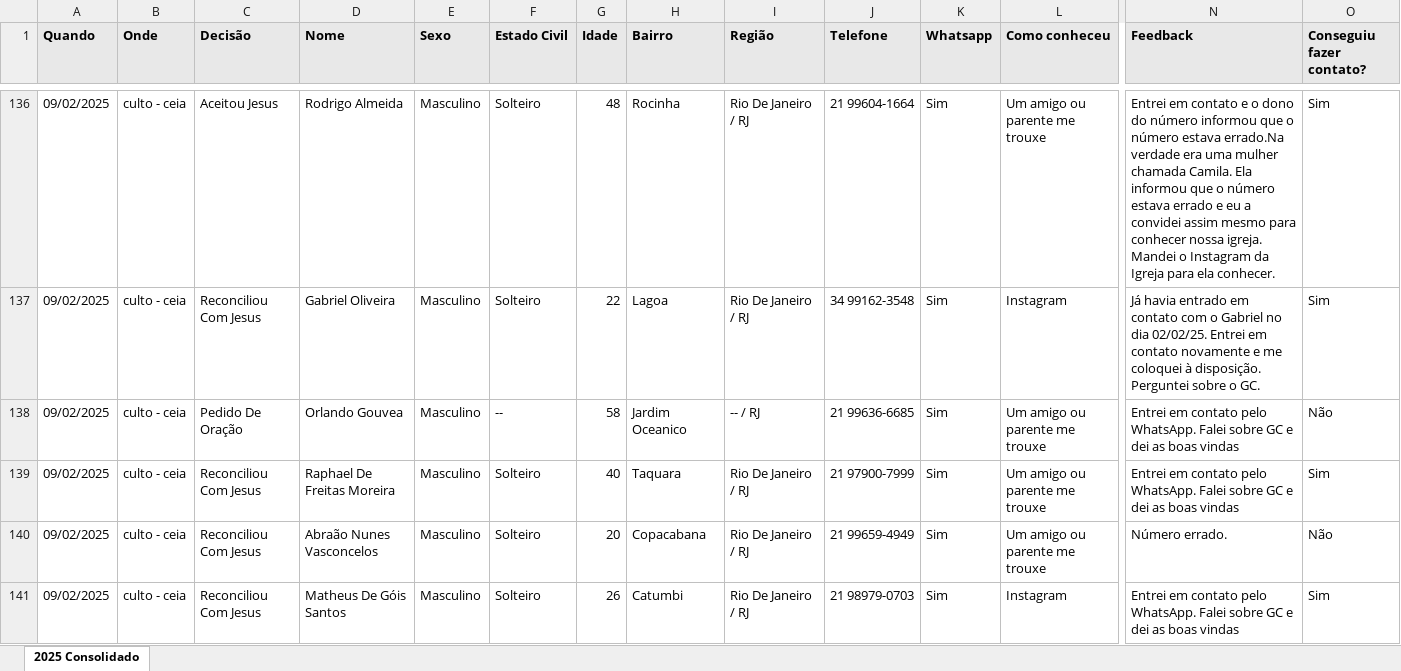
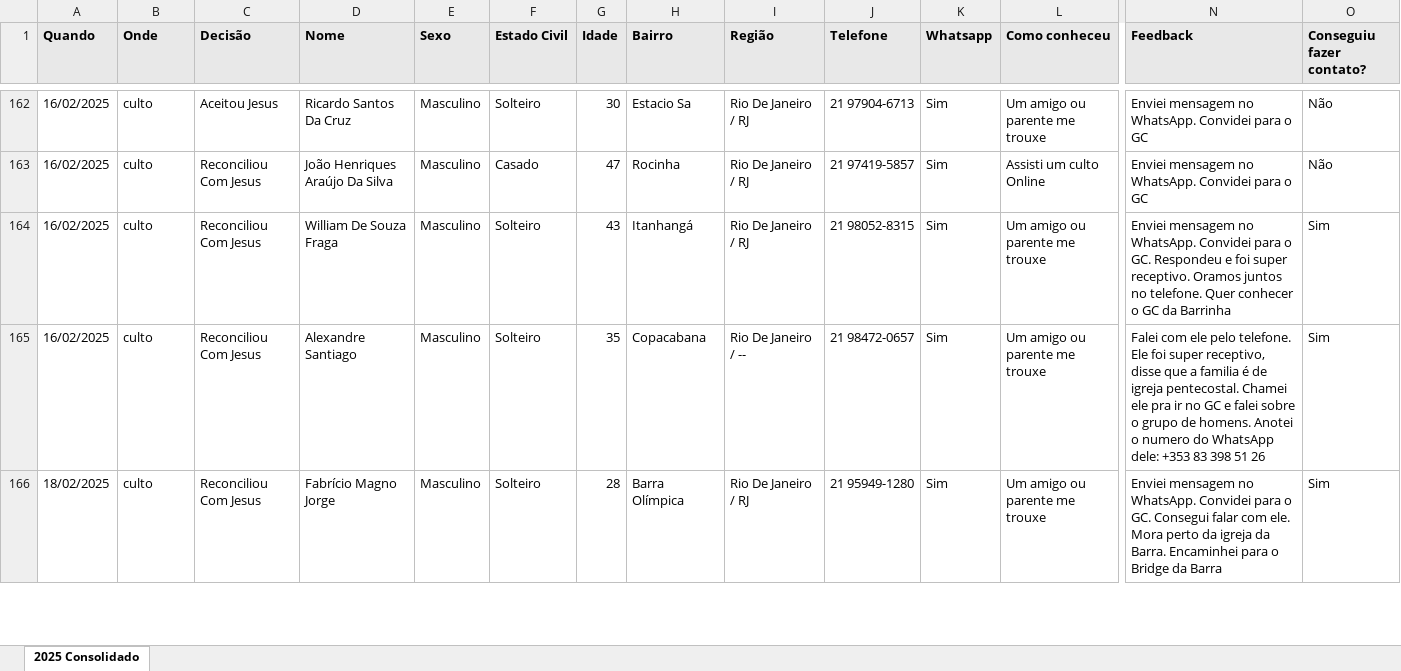
Before and after one commit to brunosobsil/dashboard, an Excel workbook: Consolidado_Bridge_2025.xlsx, sheet 2025 Consolidado, drawn as a sheet; only a part is shown, gaps mark what is left out; values as stored, in another font and other column widths than the file's, no borders; addresses are those after the commit; rows hold the shown columns only; ↵ is a line break in a cell; the diff covers the shown part only; the diff names each change by its address in the sheet, - before the commit and + after, or states it on an @@ line.

```diff
--- a/Consolidado_Bridge_2025.xlsx (sheet 2025 Consolidado)
+++ b/Consolidado_Bridge_2025.xlsx (sheet 2025 Consolidado)
-A162 (Quando): 09/02/2025
+A162 (Quando): 16/02/2025
-B162 (Onde): culto - ceia
+B162 (Onde): culto
-D162 (Nome): Rodrigo Almeida
+D162 (Nome): Ricardo Santos Da Cruz
-G162 (Idade): 48
+G162 (Idade): 30
-H162 (Bairro): Rocinha
+H162 (Bairro): Estacio Sa
-J162 (Telefone): 21 99604-1664
+J162 (Telefone): 21 97904-6713
-N162 (Feedback): Entrei em contato e o dono do número informou que o número estava errado.Na verdade era uma mulher chamada Camila. Ela informou que o número estava errado e eu a convidei assim mesmo para conhecer nossa igreja. ↵ Mandei o Instagram da Igreja para ela conhecer.
+N162 (Feedback): Enviei mensagem no WhatsApp. Convidei para o GC
-O162 (Conseguiu fazer contato?): Sim
+O162 (Conseguiu fazer contato?): Não
@@ row 137 moved to row 97: 09/02/2025 @@
@@ row 138 moved to row 98: 09/02/2025 @@
+row 163: 16/02/2025 | culto | Reconciliou Com Jesus | João Henriques Araújo Da Silva | Masculino | Casado | 47 | Rocinha | Rio De Janeiro / RJ | 21 97419-5857 | Sim | Assisti um culto Online | Enviei mensagem no WhatsApp. Convidei para o GC | Não
-A164:A165 (Quando): 09/02/2025
+A164:A165 (Quando): 16/02/2025
-B164:B166 (Onde): culto - ceia
+B164:B166 (Onde): culto
-D164 (Nome): Raphael De Freitas Moreira
+D164 (Nome): William De Souza Fraga
-G164 (Idade): 40
+G164 (Idade): 43
-H164 (Bairro): Taquara
+H164 (Bairro): Itanhangá
-J164 (Telefone): 21 97900-7999
+J164 (Telefone): 21 98052-8315
-N164 (Feedback): Entrei em contato pelo WhatsApp. Falei sobre GC e dei as boas vindas
+N164 (Feedback): Enviei mensagem no WhatsApp. Convidei para o GC. Respondeu e foi super receptivo. Oramos juntos no telefone. Quer conhecer o GC da Barrinha
-D165 (Nome): Abraão Nunes Vasconcelos
+D165 (Nome): Alexandre Santiago
-G165 (Idade): 20
+G165 (Idade): 35
-I165 (Região): Rio De Janeiro / RJ
+I165 (Região): Rio De Janeiro / --
-J165 (Telefone): 21 99659-4949
+J165 (Telefone): 21 98472-0657
-N165 (Feedback): Número errado.
+N165 (Feedback): Falei com ele pelo telefone. Ele foi super receptivo, disse que a familia é de igreja pentecostal. Chamei ele pra ir no GC e falei sobre o grupo de homens. Anotei o numero do WhatsApp dele: +353 83 398 51 26
-O165 (Conseguiu fazer contato?): Não
+O165 (Conseguiu fazer contato?): Sim
-A166 (Quando): 09/02/2025
+A166 (Quando): 18/02/2025
-D166 (Nome): Matheus De Góis Santos
+D166 (Nome): Fabrício Magno Jorge
-G166 (Idade): 26
+G166 (Idade): 28
-H166 (Bairro): Catumbi
+H166 (Bairro): Barra Olímpica
-J166 (Telefone): 21 98979-0703
+J166 (Telefone): 21 95949-1280
-L166 (Como conheceu): Instagram
+L166 (Como conheceu): Um amigo ou parente me trouxe
-N166 (Feedback): Entrei em contato pelo WhatsApp. Falei sobre GC e dei as boas vindas
+N166 (Feedback): Enviei mensagem no WhatsApp. Convidei para o GC. Consegui falar com ele. Mora perto da igreja da Barra. Encaminhei para o Bridge da Barra
```
Also changed, not shown: 36 added rows, 13 removed rows, 68 moved rows and 109 edited cells elsewhere in this sheet, 3 other files.
